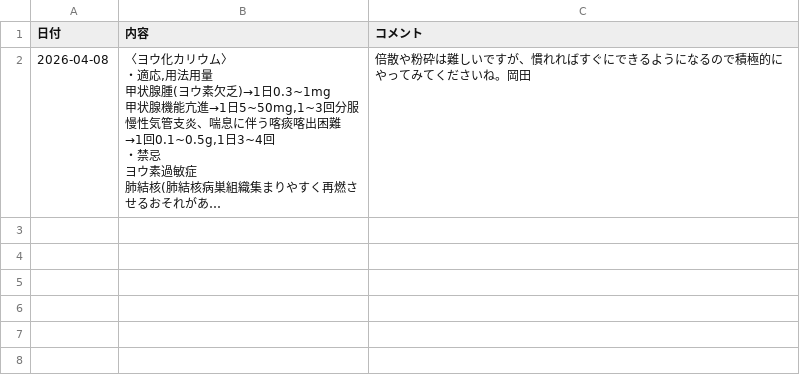
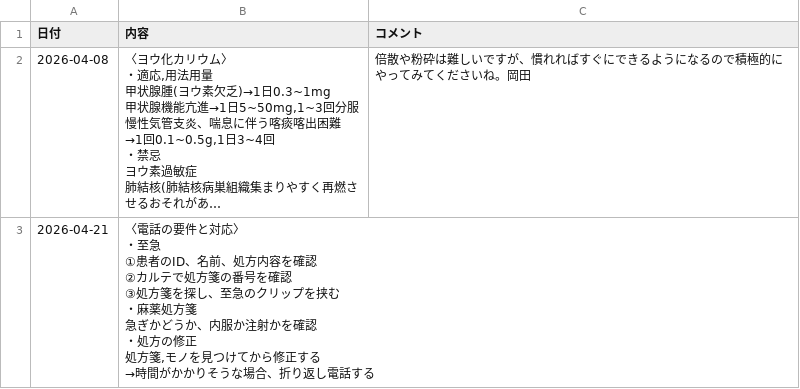
Before and after one commit to kazuitoyakuzai2021/P-Quest, a CSV file: assets/users/302432/diary.csv, drawn as a sheet; long unchanged cells end in …; ↵ is a line break in a cell; the diff names each change by its address in the sheet, - before the commit and + after, or states it on an @@ line.

Commit message:
Sync: assets/users/302432/diary.csv

```diff
--- a/assets/users/302432/diary.csv
+++ b/assets/users/302432/diary.csv
+row 3: 2026-04-21 | 〈電話の要件と対応〉 ↵ ・至急 ↵ ①患者のID、名前、処方内容を確認 ↵ ②カルテで処方箋の番号を確認 ↵ ③処方箋を探し、至急のクリップを挟む ↵ ・麻薬処方箋 ↵ 急ぎかどうか、内服か注射かを確認 ↵ ・処方の修正 ↵ 処方箋,モノを見つけてから修正する ↵ →時間がかかりそうな場合、折り返し電話する
```
